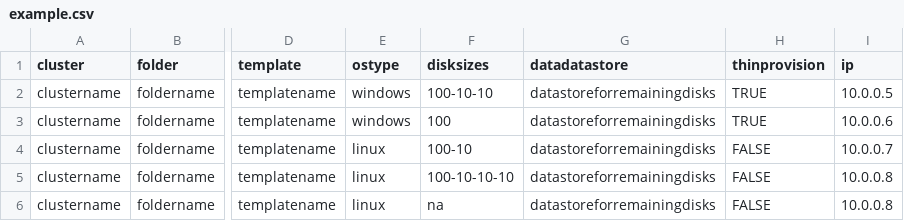
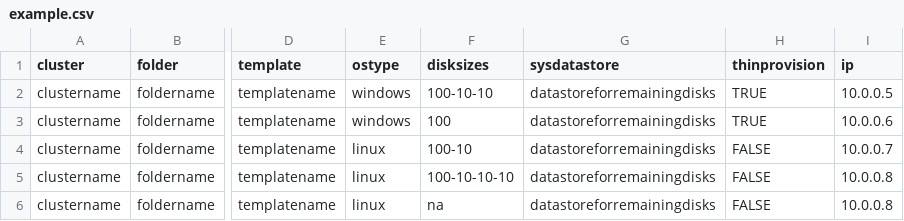
Before and after one commit to Murtu1609/VMwareBuildsandClones, a CSV file: example.csv, drawn as a sheet; only a part is shown, gaps mark what is left out; the diff names each change by its address in the sheet, - before the commit and + after, or states it on an @@ line.

Commit message:
Update example.csv

```diff
--- a/example.csv
+++ b/example.csv
-G1: datadatastore
+G1: sysdatastore
```
